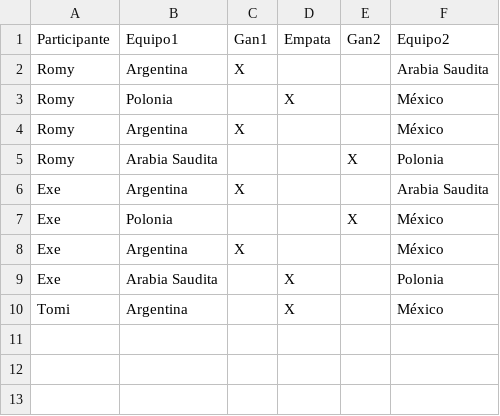
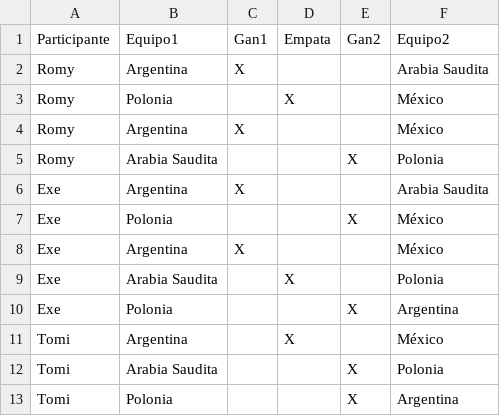
Before and after one commit to TomyDeAnteojos/Pronostico-Deportivo, a CSV file: src/main/resources/pronostico.csv, drawn as a sheet.

```diff
--- a/src/main/resources/pronostico.csv
+++ b/src/main/resources/pronostico.csv
@@ -9,2 +9,5 @@ Exe,Argentina,X,,,México
 Exe,Arabia Saudita,,X,,Polonia
+Exe,Polonia,,,X,Argentina
 Tomi,Argentina,,X,,México
+Tomi,Arabia Saudita,,,X,Polonia
+Tomi,Polonia,,,X,Argentina
```
Also changed, not shown: 15 other files.
